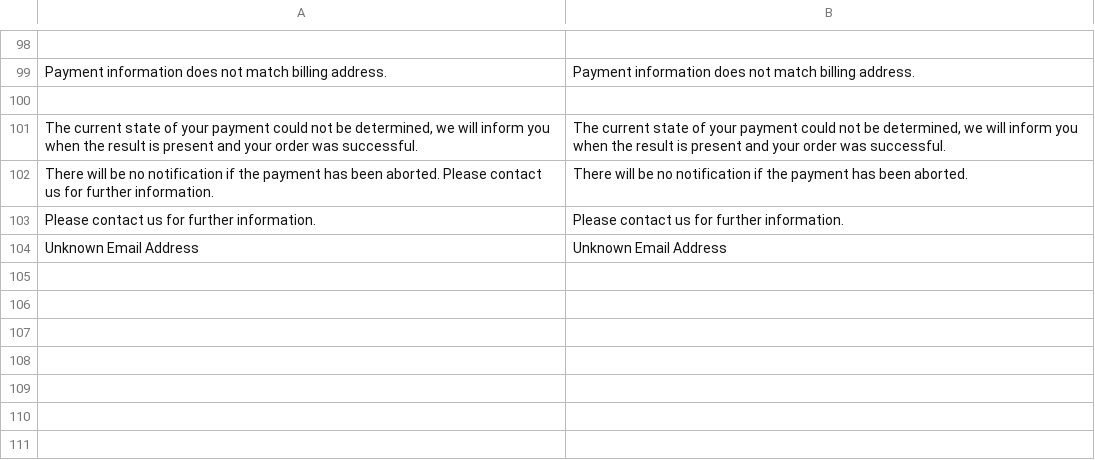
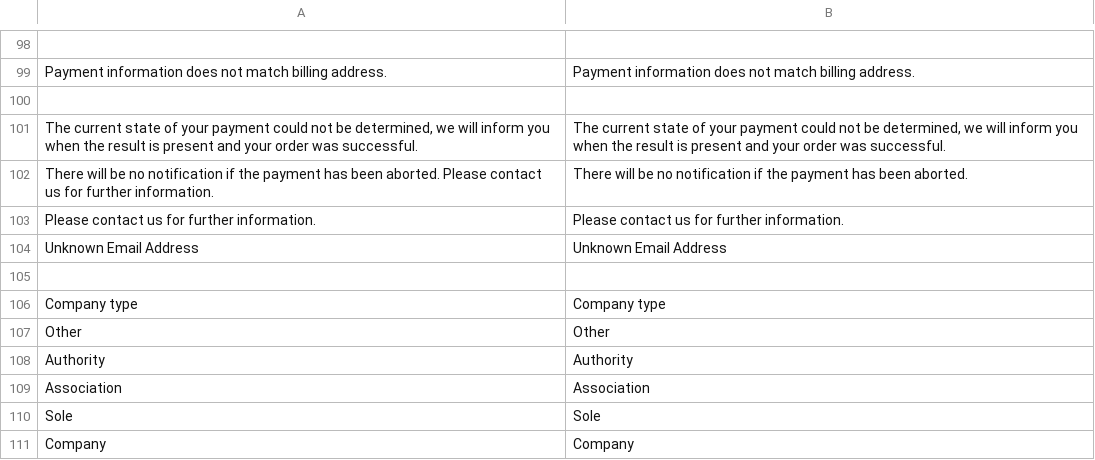
Before and after one commit to unzerdev/magento2, a CSV file: i18n/en_US.csv, drawn as a sheet; only a part is shown, gaps mark what is left out.

```diff
--- a/i18n/en_US.csv
+++ b/i18n/en_US.csv
@@ -104 +104,8 @@
 "Unknown Email Address","Unknown Email Address"
+
+"Company type","Company type"
+"Other","Other"
+"Authority","Authority"
+"Association","Association"
+"Sole","Sole",
+"Company","Company"
```
Also changed, not shown: i18n/de_DE.csv, 6 other files.
